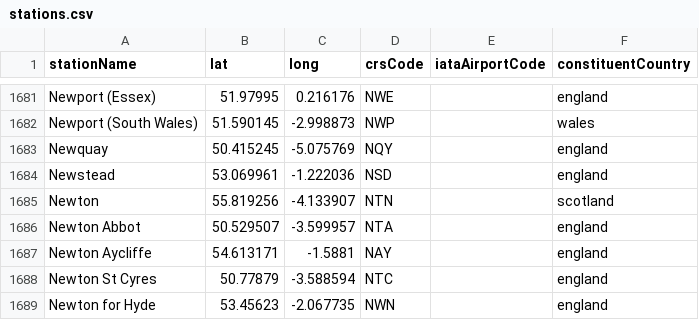
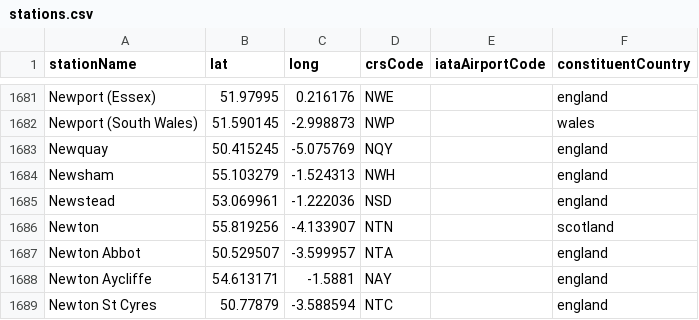
Before and after one commit to davwheat/uk-railway-stations, a CSV file: stations.csv, drawn as a sheet; only a part is shown, gaps mark what is left out; the shorter side is filled out with more unchanged rows.

Commit message:
feat: Add Newsham

```diff
--- a/stations.csv
+++ b/stations.csv
@@ -1683,2 +1683,3 @@ Newport (South Wales),51.590145,-2.998873,NWP,,wales
 Newquay,50.415245,-5.075769,NQY,,england
+Newsham,55.103279,-1.524313,NWH,,england
 Newstead,53.069961,-1.222036,NSD,,england
```
